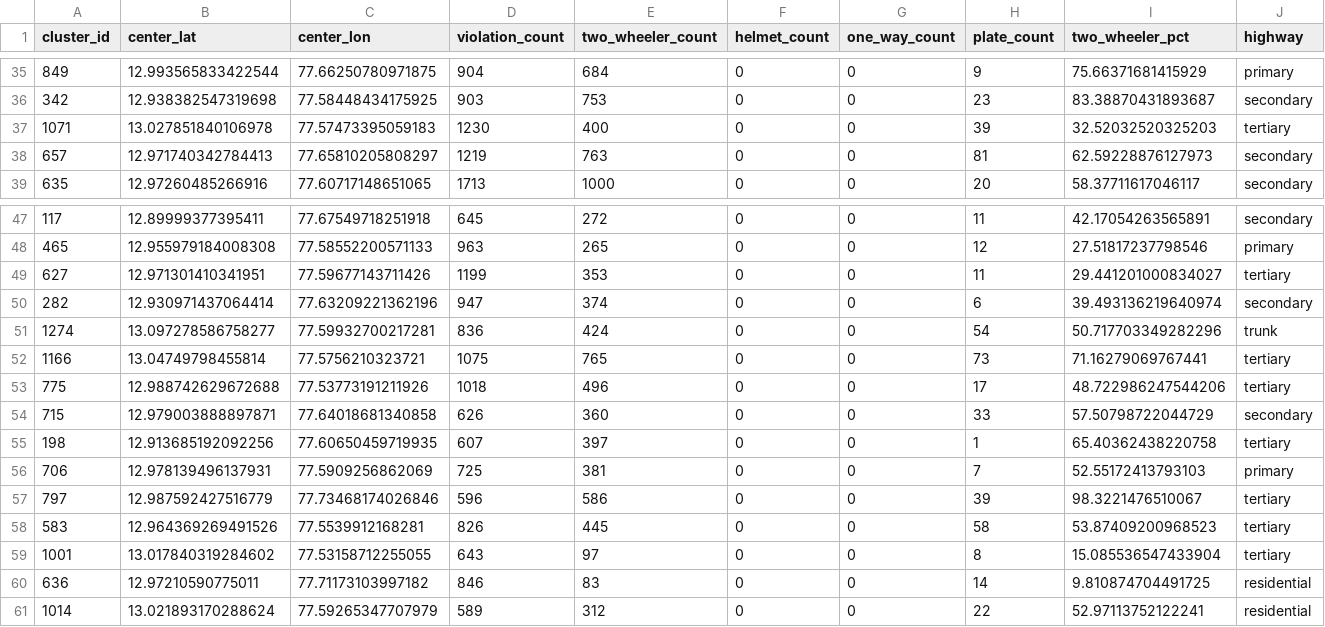
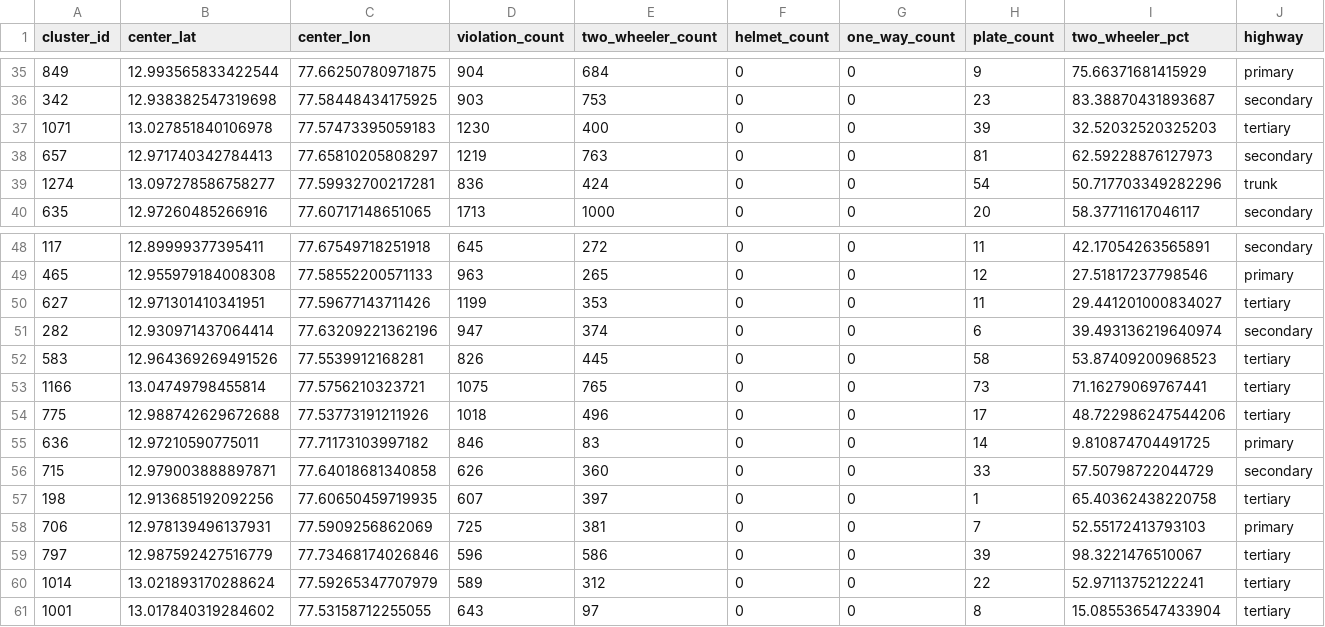
Before and after one commit to AnkitSinghGTHB/ParkFlow-AI, a CSV file: data/parking_hotspots.csv, drawn as a sheet; only a part is shown, gaps mark what is left out; removed rows and columns are numbered as before the commit, all else as after; rows hold the shown columns only; the diff names each change by its address in the sheet, - before the commit and + after, or states it on an @@ line.

```diff
--- a/data/parking_hotspots.csv
+++ b/data/parking_hotspots.csv
+row 39: 1274 | 13.097278586758277 | 77.59932700217281 | 836 | 424 | 0 | 0 | 54 | 50.717703349282296 | trunk
-row 51: 1274 | 13.097278586758277 | 77.59932700217281 | 836 | 424 | 0 | 0 | 54 | 50.717703349282296 | trunk
+row 52: 583 | 12.964369269491526 | 77.5539912168281 | 826 | 445 | 0 | 0 | 58 | 53.87409200968523 | tertiary
+row 55: 636 | 12.97210590775011 | 77.71173103997182 | 846 | 83 | 0 | 0 | 14 | 9.810874704491725 | primary
-row 58: 583 | 12.964369269491526 | 77.5539912168281 | 826 | 445 | 0 | 0 | 58 | 53.87409200968523 | tertiary
+row 60: 1014 | 13.021893170288624 | 77.59265347707979 | 589 | 312 | 0 | 0 | 22 | 52.97113752122241 | tertiary
-row 60: 636 | 12.97210590775011 | 77.71173103997182 | 846 | 83 | 0 | 0 | 14 | 9.810874704491725 | residential
-row 61: 1014 | 13.021893170288624 | 77.59265347707979 | 589 | 312 | 0 | 0 | 22 | 52.97113752122241 | residential
```
Also changed, not shown: 4 other files.
